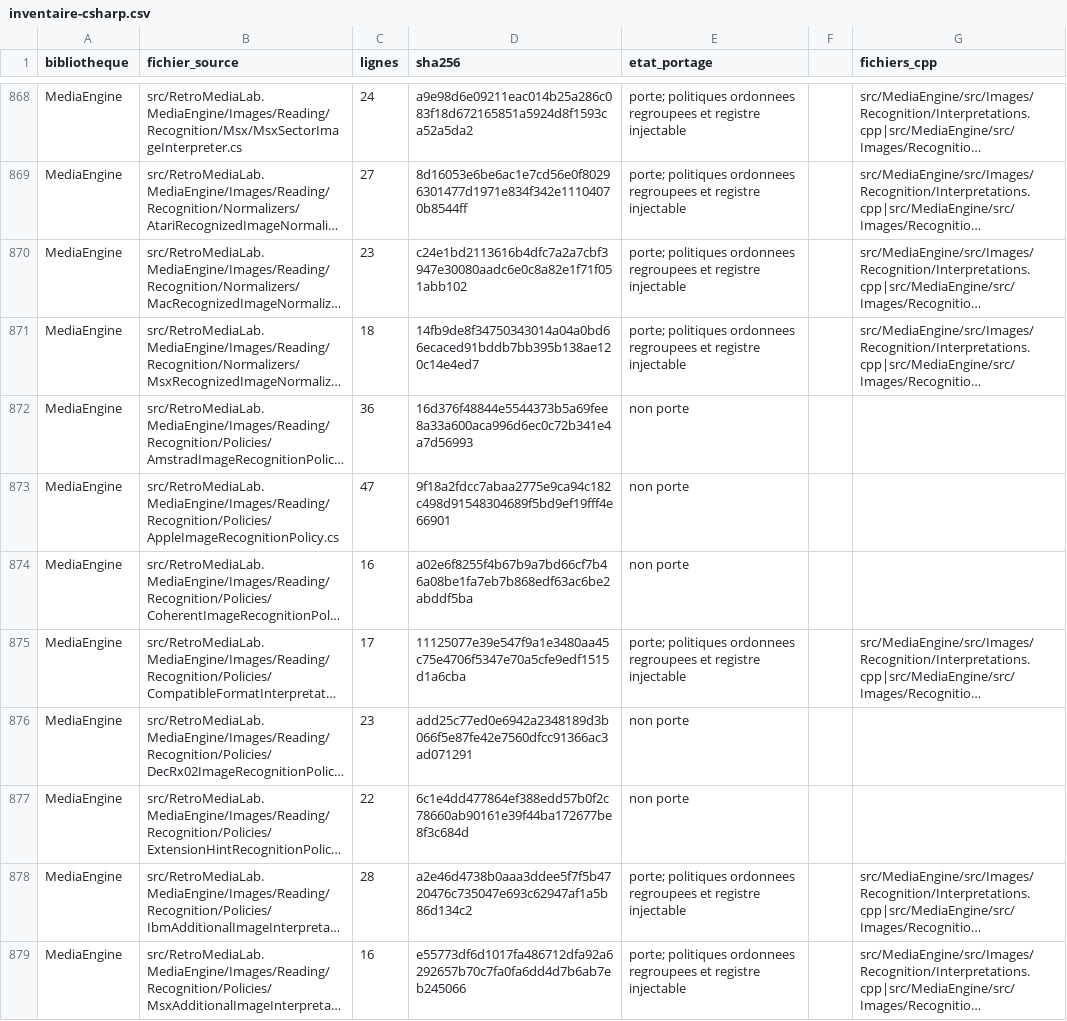
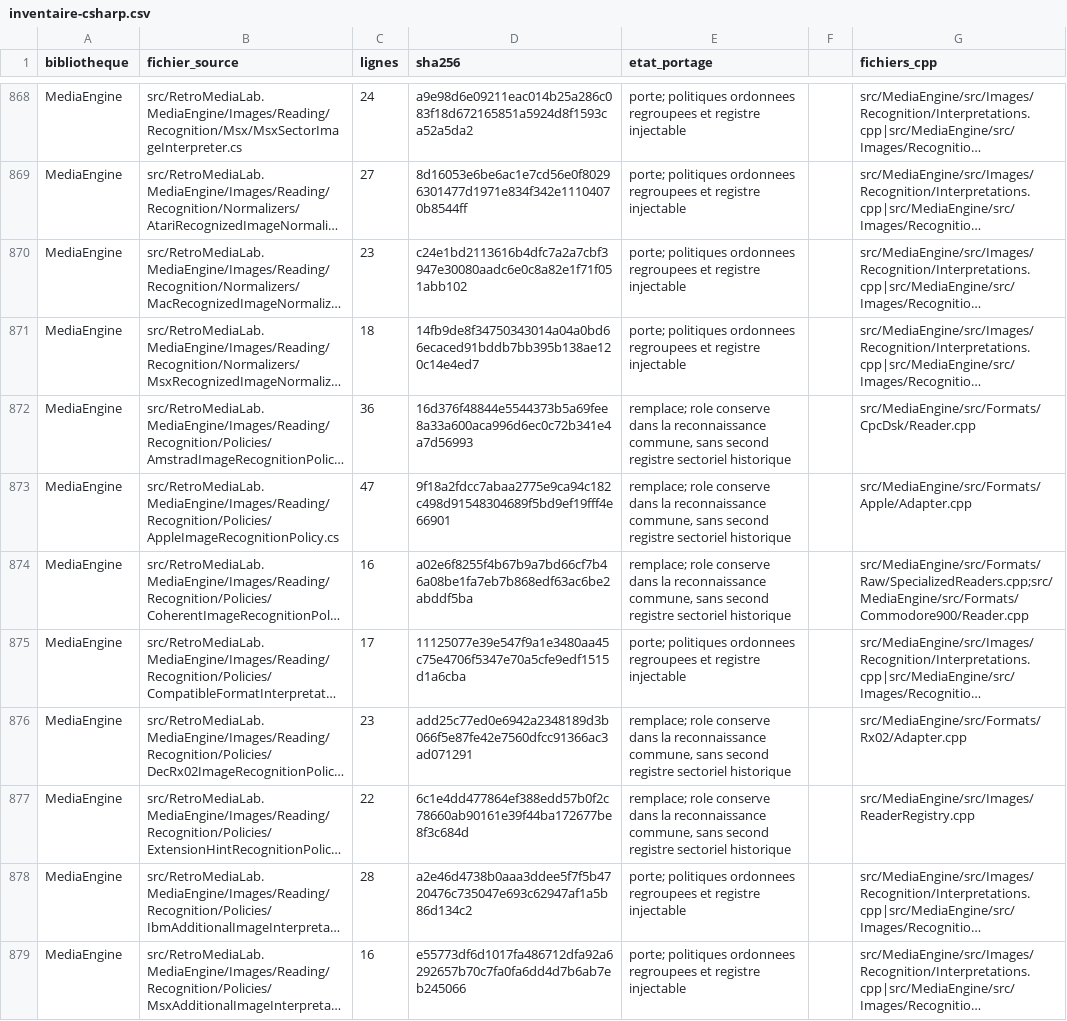
Before and after one commit to overthetop78/Retro-Media-Lab_CPP, a CSV file: docs/references/retro-media-lab/media/inventaire-csharp.csv, drawn as a sheet; only a part is shown, gaps mark what is left out; long unchanged cells end in …; the diff covers the shown part only; the diff names each change by its address in the sheet, - before the commit and + after, or states it on an @@ line.

Commit message:
Complete sector file SCP facade and host capability contract

```diff
--- a/docs/references/retro-media-lab/media/inventaire-csharp.csv
+++ b/docs/references/retro-media-lab/media/inventaire-csharp.csv
-E872:E874 (etat_portage): non porte
+E872:E874 (etat_portage): remplace; role conserve dans la reconnaissance commune, sans second registre sectoriel historique
-G872 (fichiers_cpp): (empty)
+G872 (fichiers_cpp): src/MediaEngine/src/Formats/CpcDsk/Reader.cpp
-G873 (fichiers_cpp): (empty)
+G873 (fichiers_cpp): src/MediaEngine/src/Formats/Apple/Adapter.cpp
-G874 (fichiers_cpp): (empty)
+G874 (fichiers_cpp): src/MediaEngine/src/Formats/Raw/SpecializedReaders.cpp;src/MediaEngine/src/Formats/Commodore900/Reader.cpp
-E876:E877 (etat_portage): non porte
+E876:E877 (etat_portage): remplace; role conserve dans la reconnaissance commune, sans second registre sectoriel historique
-G876 (fichiers_cpp): (empty)
+G876 (fichiers_cpp): src/MediaEngine/src/Formats/Rx02/Adapter.cpp
-G877 (fichiers_cpp): (empty)
+G877 (fichiers_cpp): src/MediaEngine/src/Images/ReaderRegistry.cpp
```
Also changed, not shown: 30 edited cells elsewhere in this file, 10 other files.
